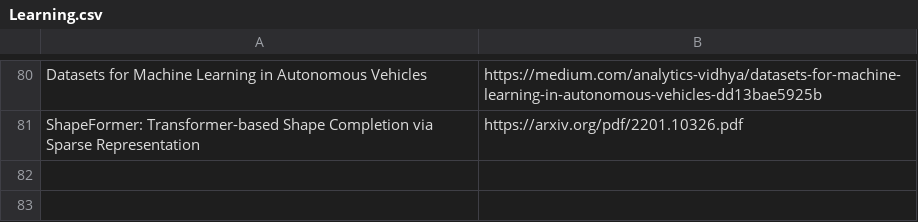
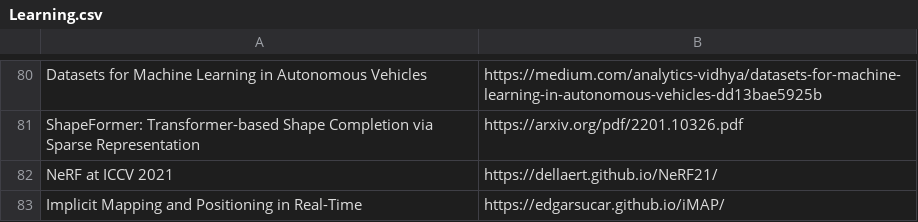
Before and after one commit to shanmo/awesome-object-slam, a CSV file: Learning.csv, drawn as a sheet; only a part is shown, gaps mark what is left out; the diff names each change by its address in the sheet, - before the commit and + after, or states it on an @@ line.

```diff
--- a/Learning.csv
+++ b/Learning.csv
+row 82: NeRF at ICCV 2021 | https://dellaert.github.io/NeRF21/
+row 83: Implicit Mapping and Positioning in Real-Time | https://edgarsucar.github.io/iMAP/
```
Also changed, not shown: SLAM.csv.
